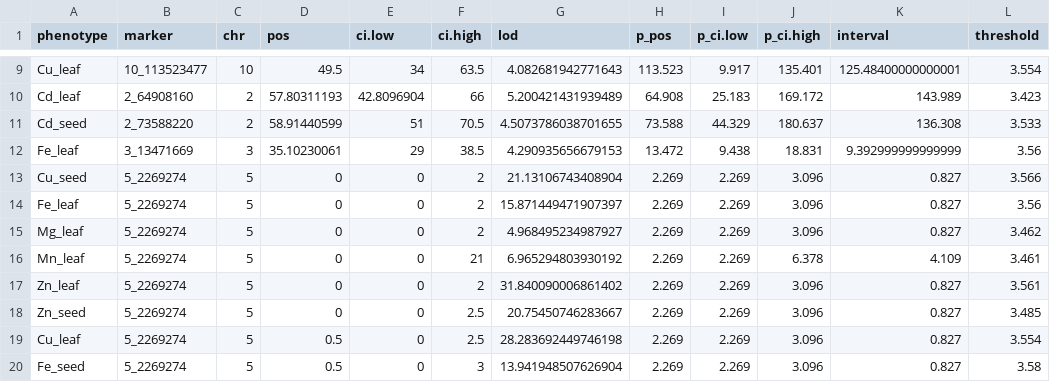
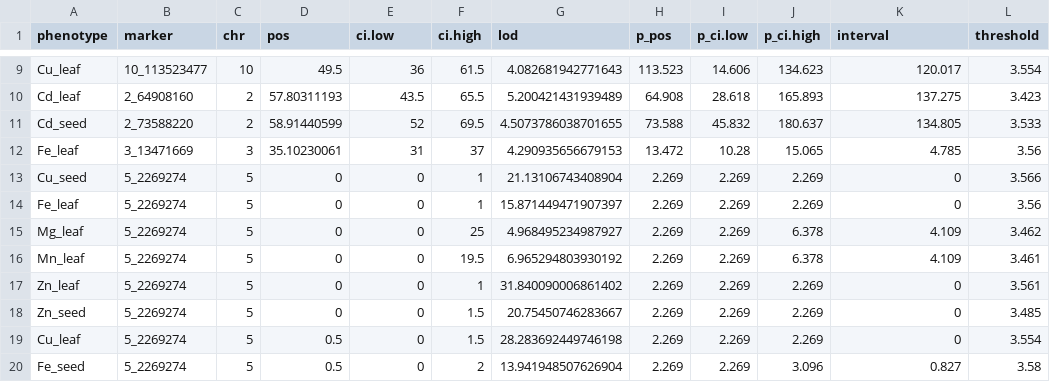
Before and after one commit to che132/HUN_Ionomics2, a CSV file: output/tables/scanone_summary/summary_scanone.csv, drawn as a sheet; only a part is shown, gaps mark what is left out; the diff covers the shown part only; the diff names each change by its address in the sheet, - before the commit and + after, or states it on an @@ line.

```diff
--- a/output/tables/scanone_summary/summary_scanone.csv
+++ b/output/tables/scanone_summary/summary_scanone.csv
-E9 (ci.low): 34
+E9 (ci.low): 36
-F9 (ci.high): 63.5
+F9 (ci.high): 61.5
-I9 (p_ci.low): 9.917
+I9 (p_ci.low): 14.606
-J9 (p_ci.high): 135.401
+J9 (p_ci.high): 134.623
-K9 (interval): 125.48400000000001
+K9 (interval): 120.017
-E10 (ci.low): 42.8096904
+E10 (ci.low): 43.5
-F10 (ci.high): 66
+F10 (ci.high): 65.5
-I10 (p_ci.low): 25.183
+I10 (p_ci.low): 28.618
-J10 (p_ci.high): 169.172
+J10 (p_ci.high): 165.893
-K10 (interval): 143.989
+K10 (interval): 137.275
-E11 (ci.low): 51
+E11 (ci.low): 52
-F11 (ci.high): 70.5
+F11 (ci.high): 69.5
-I11 (p_ci.low): 44.329
+I11 (p_ci.low): 45.832
-K11 (interval): 136.308
+K11 (interval): 134.805
-E12 (ci.low): 29
+E12 (ci.low): 31
-F12 (ci.high): 38.5
+F12 (ci.high): 37
-I12 (p_ci.low): 9.438
+I12 (p_ci.low): 10.28
-J12 (p_ci.high): 18.831
+J12 (p_ci.high): 15.065
-K12 (interval): 9.392999999999999
+K12 (interval): 4.785
-F13:F14 (ci.high): 2
+F13:F14 (ci.high): 1
-J13:J14 (p_ci.high): 3.096
+J13:J14 (p_ci.high): 2.269
-K13:K14 (interval): 0.827
+K13:K14 (interval): 0
-F15 (ci.high): 2
+F15 (ci.high): 25
-J15 (p_ci.high): 3.096
+J15 (p_ci.high): 6.378
-K15 (interval): 0.827
+K15 (interval): 4.109
-F16 (ci.high): 21
+F16 (ci.high): 19.5
-F17 (ci.high): 2
+F17 (ci.high): 1
-J17:J19 (p_ci.high): 3.096
+J17:J19 (p_ci.high): 2.269
-K17:K19 (interval): 0.827
+K17:K19 (interval): 0
-F18:F19 (ci.high): 2.5
+F18:F19 (ci.high): 1.5
-F20 (ci.high): 3
+F20 (ci.high): 2
```
Also changed, not shown: 60 edited cells elsewhere in this file.
